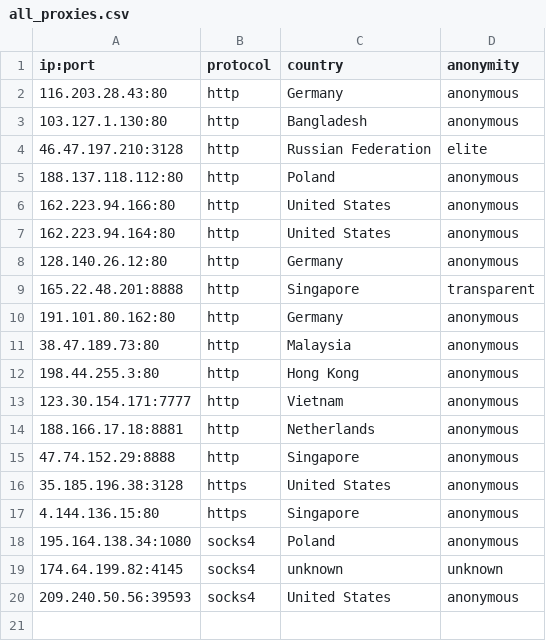
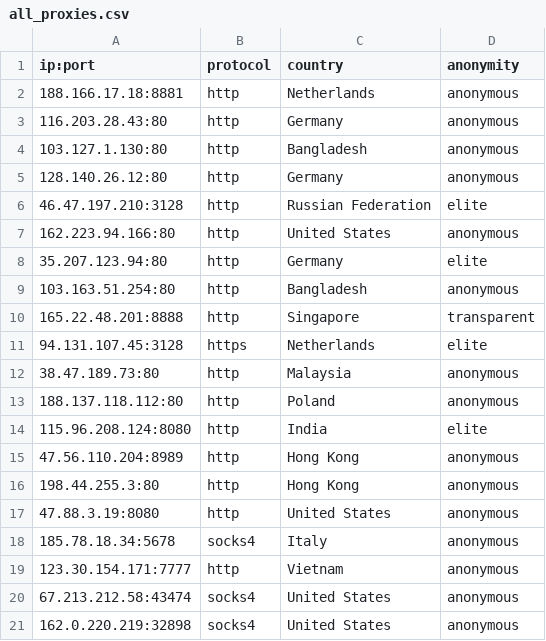
Before and after one commit to NoureddineRmila/daily-free-working-proxies, a CSV file: all_proxies.csv, drawn as a sheet.

Commit message:
Update proxies list

```diff
--- a/all_proxies.csv
+++ b/all_proxies.csv
@@ -1,20 +1,21 @@
 ip:port,protocol,country,anonymity
+188.166.17.18:8881,http,Netherlands,anonymous
 116.203.28.43:80,http,Germany,anonymous
 103.127.1.130:80,http,Bangladesh,anonymous
+128.140.26.12:80,http,Germany,anonymous
 46.47.197.210:3128,http,Russian Federation,elite
+162.223.94.166:80,http,United States,anonymous
+35.207.123.94:80,http,Germany,elite
+103.163.51.254:80,http,Bangladesh,anonymous
+165.22.48.201:8888,http,Singapore,transparent
+94.131.107.45:3128,https,Netherlands,elite
+38.47.189.73:80,http,Malaysia,anonymous
 188.137.118.112:80,http,Poland,anonymous
-162.223.94.166:80,http,United States,anonymous
-162.223.94.164:80,http,United States,anonymous
-128.140.26.12:80,http,Germany,anonymous
-165.22.48.201:8888,http,Singapore,transparent
-191.101.80.162:80,http,Germany,anonymous
-38.47.189.73:80,http,Malaysia,anonymous
+115.96.208.124:8080,http,India,elite
+47.56.110.204:8989,http,Hong Kong,anonymous
 198.44.255.3:80,http,Hong Kong,anonymous
+47.88.3.19:8080,http,United States,anonymous
+185.78.18.34:5678,socks4,Italy,anonymous
 123.30.154.171:7777,http,Vietnam,anonymous
-188.166.17.18:8881,http,Netherlands,anonymous
-47.74.152.29:8888,http,Singapore,anonymous
-35.185.196.38:3128,https,United States,anonymous
-4.144.136.15:80,https,Singapore,anonymous
-195.164.138.34:1080,socks4,Poland,anonymous
-174.64.199.82:4145,socks4,unknown,unknown
-209.240.50.56:39593,socks4,United States,anonymous
+67.213.212.58:43474,socks4,United States,anonymous
+162.0.220.219:32898,socks4,United States,anonymous
```
Also changed, not shown: United States.csv, 11 other files.
